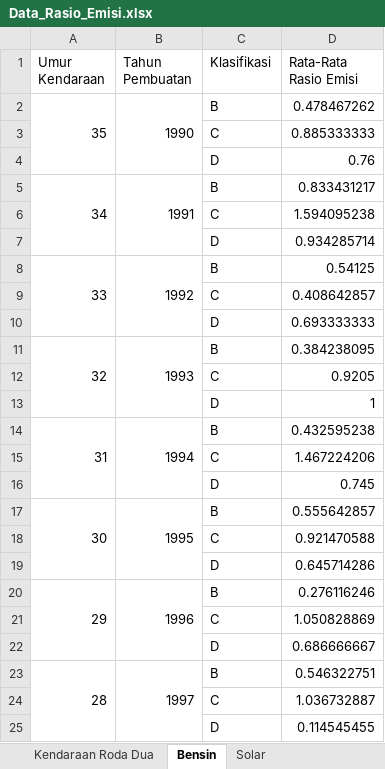
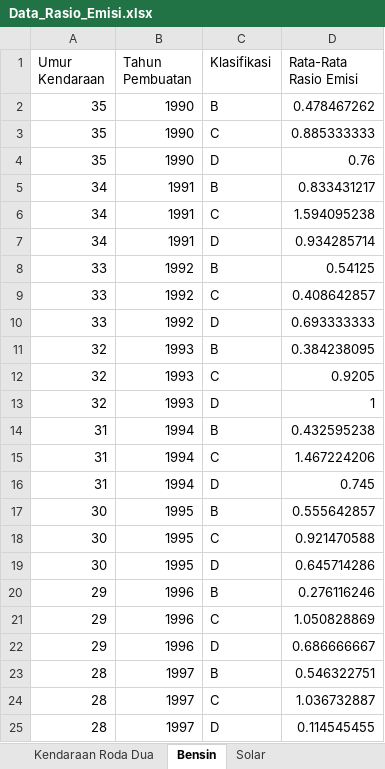
Before and after one commit to seagatecodeset/simulasi-rasio-emisi, an Excel workbook: Data_Rasio_Emisi.xlsx, sheet Bensin, drawn as a sheet; only a part is shown; values as stored, in another font and other column widths than the file's, no cell formats; the diff covers the shown part only; the diff names each change by its address in the sheet, - before the commit and + after, or states it on an @@ line.

```diff
--- a/Data_Rasio_Emisi.xlsx (sheet Bensin)
+++ b/Data_Rasio_Emisi.xlsx (sheet Bensin)
-A2:A4 merged
-B2:B4 merged
-A3:A4 (Umur Kendaraan): (empty)
+A3:A4 (Umur Kendaraan): 35
-B3:B4 (Tahun Pembuatan): (empty)
+B3:B4 (Tahun Pembuatan): 1990
-A5:A7 merged
-B5:B7 merged
-A6:A7 (Umur Kendaraan): (empty)
+A6:A7 (Umur Kendaraan): 34
-B6:B7 (Tahun Pembuatan): (empty)
+B6:B7 (Tahun Pembuatan): 1991
-A8:A10 merged
-B8:B10 merged
-A9:A10 (Umur Kendaraan): (empty)
+A9:A10 (Umur Kendaraan): 33
-B9:B10 (Tahun Pembuatan): (empty)
+B9:B10 (Tahun Pembuatan): 1992
-A11:A13 merged
-B11:B13 merged
-A12:A13 (Umur Kendaraan): (empty)
+A12:A13 (Umur Kendaraan): 32
-B12:B13 (Tahun Pembuatan): (empty)
+B12:B13 (Tahun Pembuatan): 1993
-A14:A16 merged
-B14:B16 merged
-A15:A16 (Umur Kendaraan): (empty)
+A15:A16 (Umur Kendaraan): 31
-B15:B16 (Tahun Pembuatan): (empty)
+B15:B16 (Tahun Pembuatan): 1994
-A17:A19 merged
-B17:B19 merged
-A18:A19 (Umur Kendaraan): (empty)
+A18:A19 (Umur Kendaraan): 30
-B18:B19 (Tahun Pembuatan): (empty)
+B18:B19 (Tahun Pembuatan): 1995
-A20:A22 merged
-B20:B22 merged
-A21:A22 (Umur Kendaraan): (empty)
+A21:A22 (Umur Kendaraan): 29
-B21:B22 (Tahun Pembuatan): (empty)
+B21:B22 (Tahun Pembuatan): 1996
-A23:A25 merged
-B23:B25 merged
-A24:A25 (Umur Kendaraan): (empty)
+A24:A25 (Umur Kendaraan): 28
-B24:B25 (Tahun Pembuatan): (empty)
+B24:B25 (Tahun Pembuatan): 1997
```
Also changed, not shown: 108 edited cells and merged cells elsewhere in this sheet, sheet Solar, cell formats.
